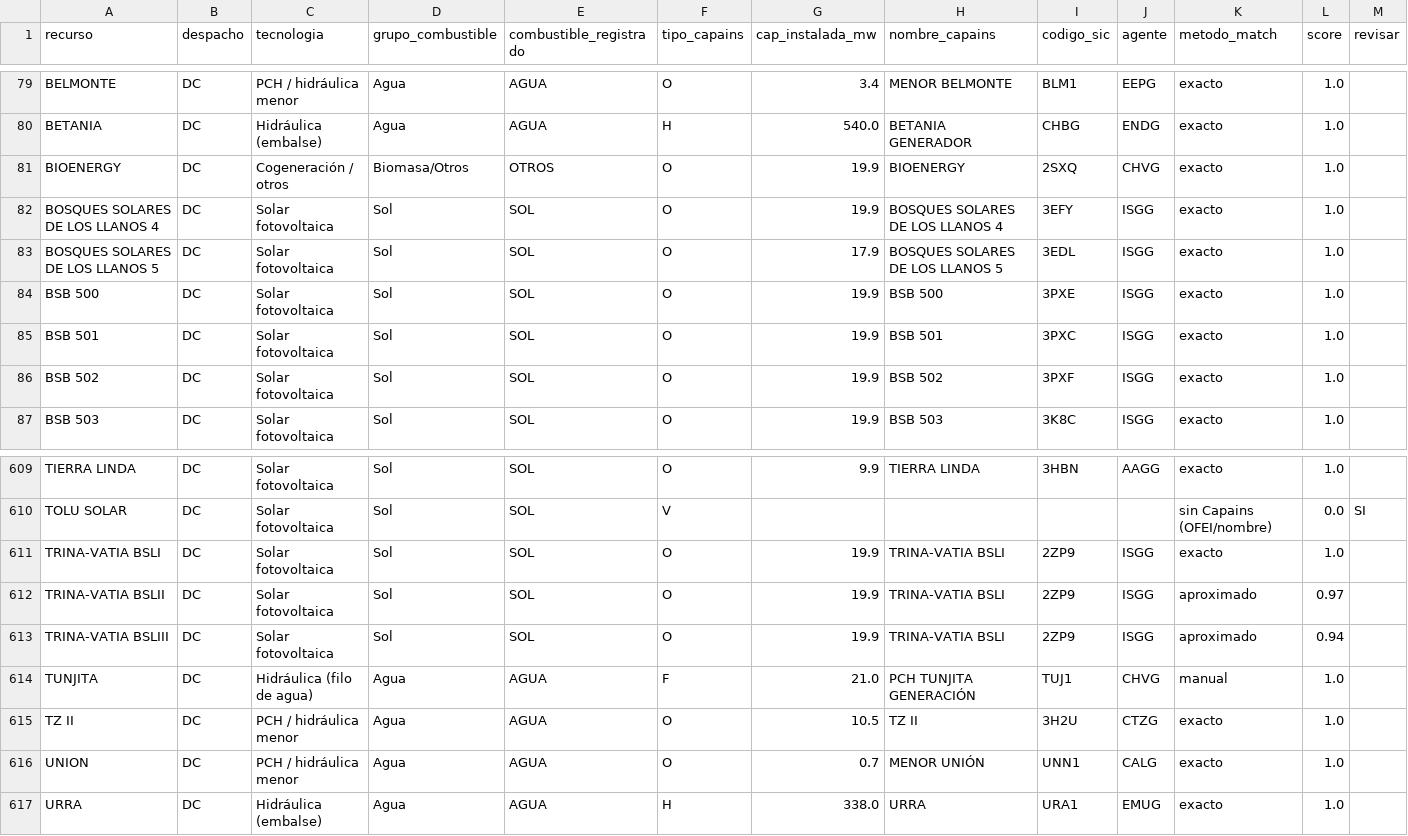
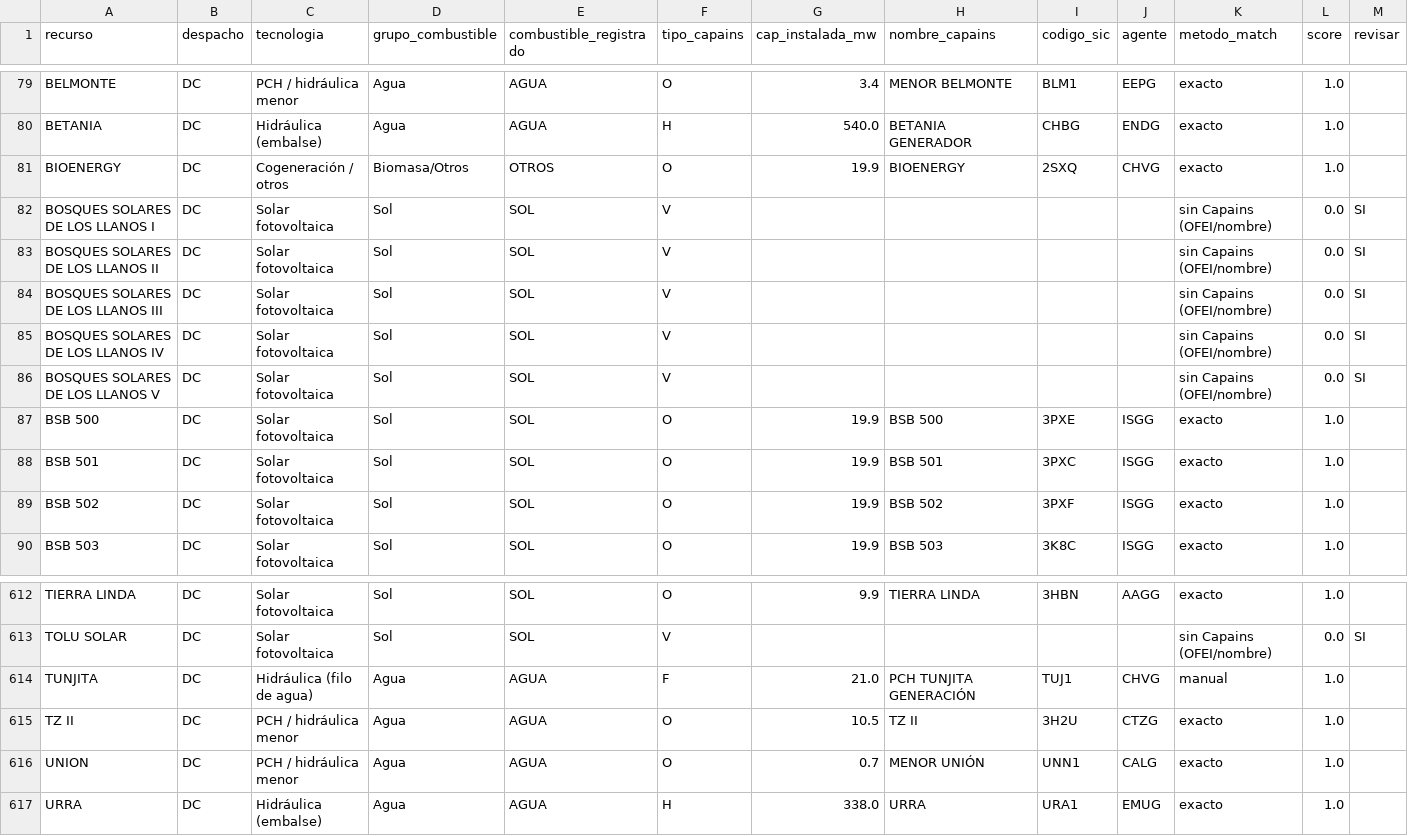
Before and after one commit to enerconsult/Despacho-XM-Auto, a CSV file: maestro_recursos.csv, drawn as a sheet; only a part is shown, gaps mark what is left out; removed rows and columns are numbered as before the commit, all else as after; the diff names each change by its address in the sheet, - before the commit and + after, or states it on an @@ line.

```diff
--- a/maestro_recursos.csv
+++ b/maestro_recursos.csv
-row 82: BOSQUES SOLARES DE LOS LLANOS 4 | DC | Solar fotovoltaica | Sol | SOL | O | 19.9 | BOSQUES SOLARES DE LOS LLANOS 4 | 3EFY | ISGG | exacto | 1.0
-row 83: BOSQUES SOLARES DE LOS LLANOS 5 | DC | Solar fotovoltaica | Sol | SOL | O | 17.9 | BOSQUES SOLARES DE LOS LLANOS 5 | 3EDL | ISGG | exacto | 1.0
+row 82: BOSQUES SOLARES DE LOS LLANOS I | DC | Solar fotovoltaica | Sol | SOL | V |  |  |  |  | sin Capains (OFEI/nombre) | 0.0 | SI
+row 83: BOSQUES SOLARES DE LOS LLANOS II | DC | Solar fotovoltaica | Sol | SOL | V |  |  |  |  | sin Capains (OFEI/nombre) | 0.0 | SI
+row 84: BOSQUES SOLARES DE LOS LLANOS III | DC | Solar fotovoltaica | Sol | SOL | V |  |  |  |  | sin Capains (OFEI/nombre) | 0.0 | SI
+row 85: BOSQUES SOLARES DE LOS LLANOS IV | DC | Solar fotovoltaica | Sol | SOL | V |  |  |  |  | sin Capains (OFEI/nombre) | 0.0 | SI
+row 86: BOSQUES SOLARES DE LOS LLANOS V | DC | Solar fotovoltaica | Sol | SOL | V |  |  |  |  | sin Capains (OFEI/nombre) | 0.0 | SI
-row 611: TRINA-VATIA BSLI | DC | Solar fotovoltaica | Sol | SOL | O | 19.9 | TRINA-VATIA BSLI | 2ZP9 | ISGG | exacto | 1.0
-row 612: TRINA-VATIA BSLII | DC | Solar fotovoltaica | Sol | SOL | O | 19.9 | TRINA-VATIA BSLI | 2ZP9 | ISGG | aproximado | 0.97
-row 613: TRINA-VATIA BSLIII | DC | Solar fotovoltaica | Sol | SOL | O | 19.9 | TRINA-VATIA BSLI | 2ZP9 | ISGG | aproximado | 0.94
```
Also changed, not shown: 4 other files.
